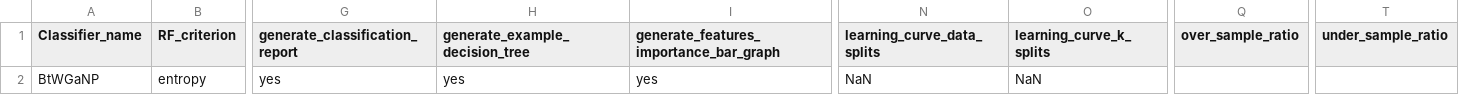
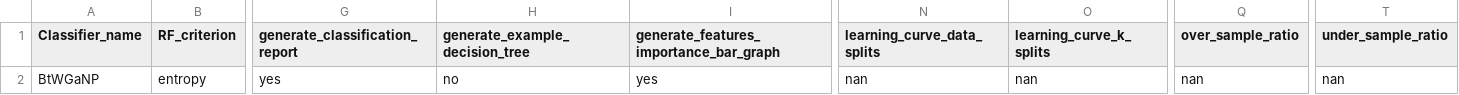
Before and after one commit to sgoldenlab/simba, a CSV file: misc/BtWGaNP_meta.csv, drawn as a sheet; only a part is shown, gaps mark what is left out; the diff names each change by its address in the sheet, - before the commit and + after, or states it on an @@ line.

Commit message:
Add files via upload

```diff
--- a/misc/BtWGaNP_meta.csv
+++ b/misc/BtWGaNP_meta.csv
-H2 (generate_example_decision_tree): yes
+H2 (generate_example_decision_tree): no
-N2 (learning_curve_data_splits): NaN
+N2 (learning_curve_data_splits): nan
-O2 (learning_curve_k_splits): NaN
+O2 (learning_curve_k_splits): nan
-Q2 (over_sample_ratio): (empty)
+Q2 (over_sample_ratio): nan
-T2 (under_sample_ratio): (empty)
+T2 (under_sample_ratio): nan
```
